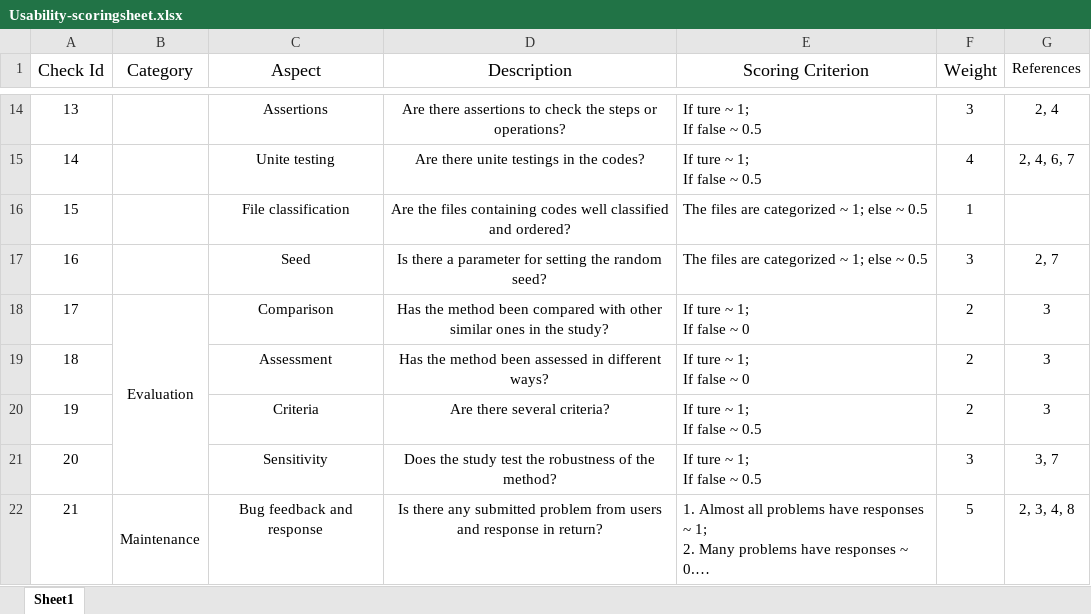
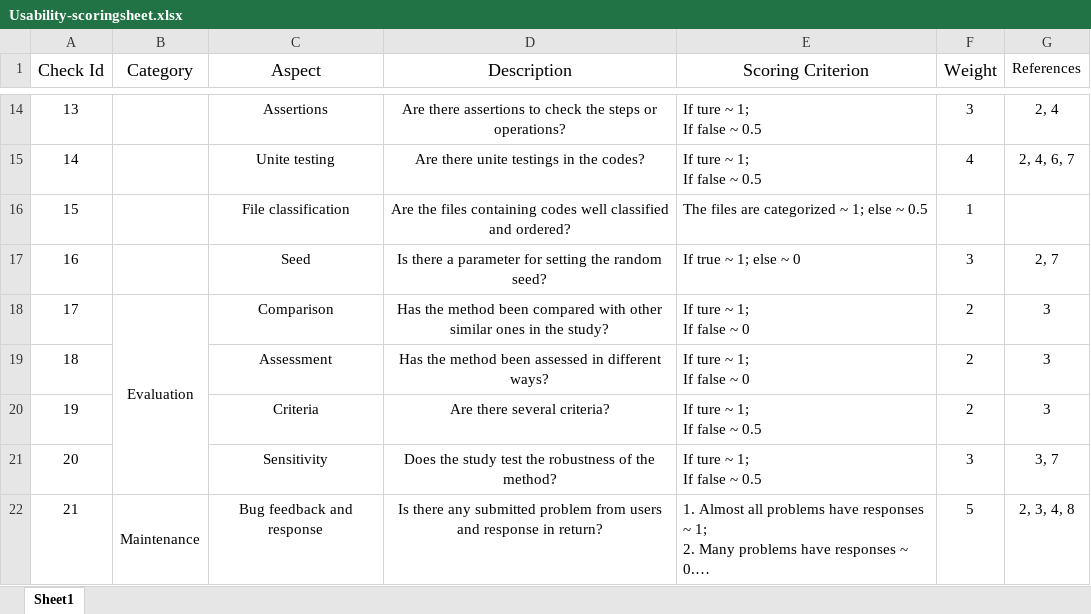
Before and after one commit to duohongrui/simbenchmark, an Excel workbook: Chunk7-Usability/Usability-scoringsheet.xlsx, sheet Sheet1, drawn as a sheet; only a part is shown, gaps mark what is left out; long unchanged cells end in …; values as stored, in another font and other column widths than the file's, no borders; the diff names each change by its address in the sheet, - before the commit and + after, or states it on an @@ line.

```diff
--- a/Chunk7-Usability/Usability-scoringsheet.xlsx (sheet Sheet1)
+++ b/Chunk7-Usability/Usability-scoringsheet.xlsx (sheet Sheet1)
-E17 (Scoring Criterion): The files are categorized ~ 1; else ~ 0.5
+E17 (Scoring Criterion): If true ~ 1; else ~ 0
```
Also changed, not shown: Chunk1-Data preparation/methods.xlsx, Chunk7-Usability/method_scoring.xlsx, 5 other files.
